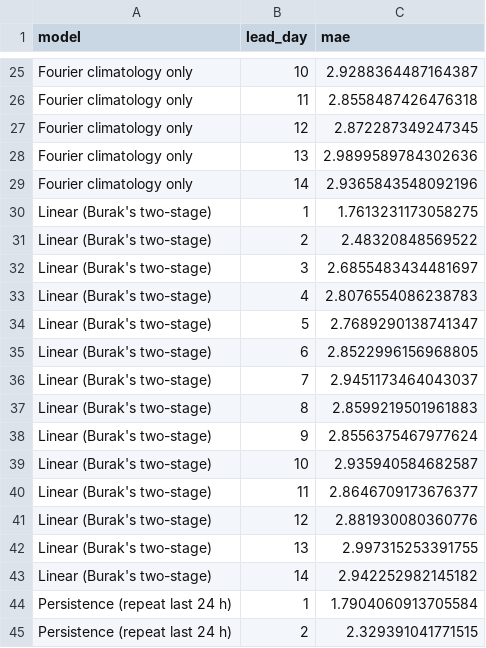
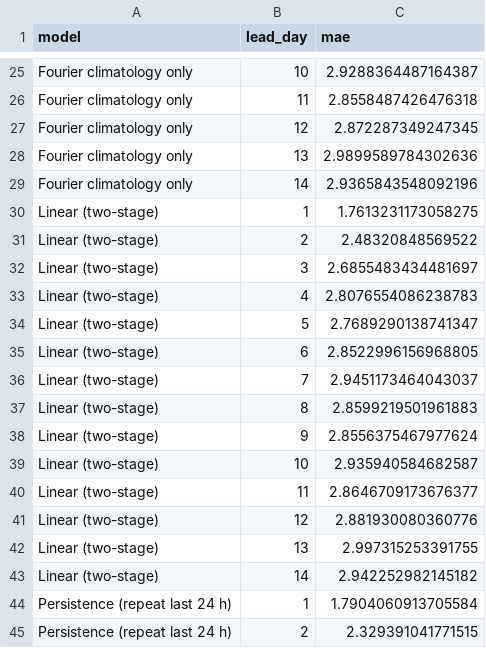
Before and after one commit to Lexielinnnnn/rdu_hourly_temperature, a CSV file: final_model/results/cv_error_by_lead_day.csv, drawn as a sheet; only a part is shown, gaps mark what is left out.

```diff
--- a/final_model/results/cv_error_by_lead_day.csv
+++ b/final_model/results/cv_error_by_lead_day.csv
@@ -29,16 +29,16 @@ Fourier climatology only,13,2.9899589784302636
 Fourier climatology only,14,2.9365843548092196
-Linear (Burak's two-stage),1,1.7613231173058275
-Linear (Burak's two-stage),2,2.48320848569522
-Linear (Burak's two-stage),3,2.6855483434481697
-Linear (Burak's two-stage),4,2.8076554086238783
-Linear (Burak's two-stage),5,2.7689290138741347
-Linear (Burak's two-stage),6,2.8522996156968805
-Linear (Burak's two-stage),7,2.9451173464043037
-Linear (Burak's two-stage),8,2.8599219501961883
-Linear (Burak's two-stage),9,2.8556375467977624
-Linear (Burak's two-stage),10,2.935940584682587
-Linear (Burak's two-stage),11,2.8646709173676377
-Linear (Burak's two-stage),12,2.881930080360776
-Linear (Burak's two-stage),13,2.997315253391755
-Linear (Burak's two-stage),14,2.942252982145182
+Linear (two-stage),1,1.7613231173058275
+Linear (two-stage),2,2.48320848569522
+Linear (two-stage),3,2.6855483434481697
+Linear (two-stage),4,2.8076554086238783
+Linear (two-stage),5,2.7689290138741347
+Linear (two-stage),6,2.8522996156968805
+Linear (two-stage),7,2.9451173464043037
+Linear (two-stage),8,2.8599219501961883
+Linear (two-stage),9,2.8556375467977624
+Linear (two-stage),10,2.935940584682587
+Linear (two-stage),11,2.8646709173676377
+Linear (two-stage),12,2.881930080360776
+Linear (two-stage),13,2.997315253391755
+Linear (two-stage),14,2.942252982145182
 Persistence (repeat last 24 h),1,1.7904060913705584
```
Also changed, not shown: final_model/results/cv_all_runs.csv, final_model/results/final_forecast_vs_actual.csv, 29 other files.
